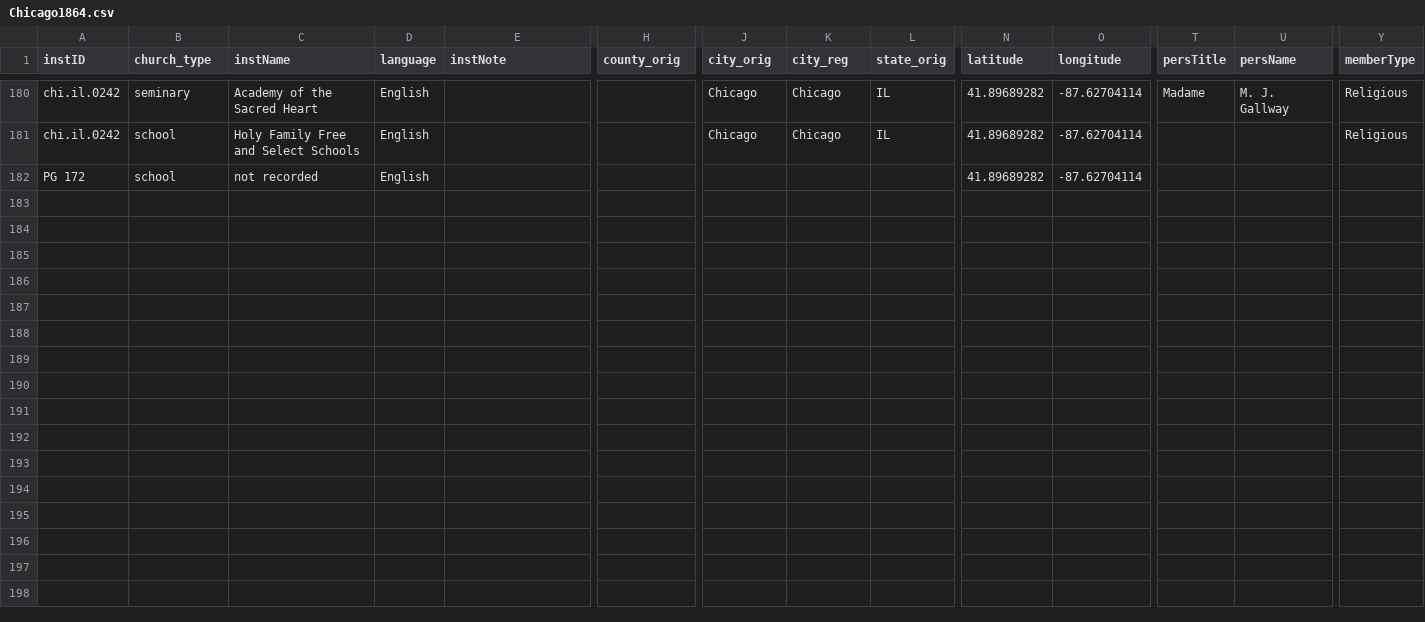
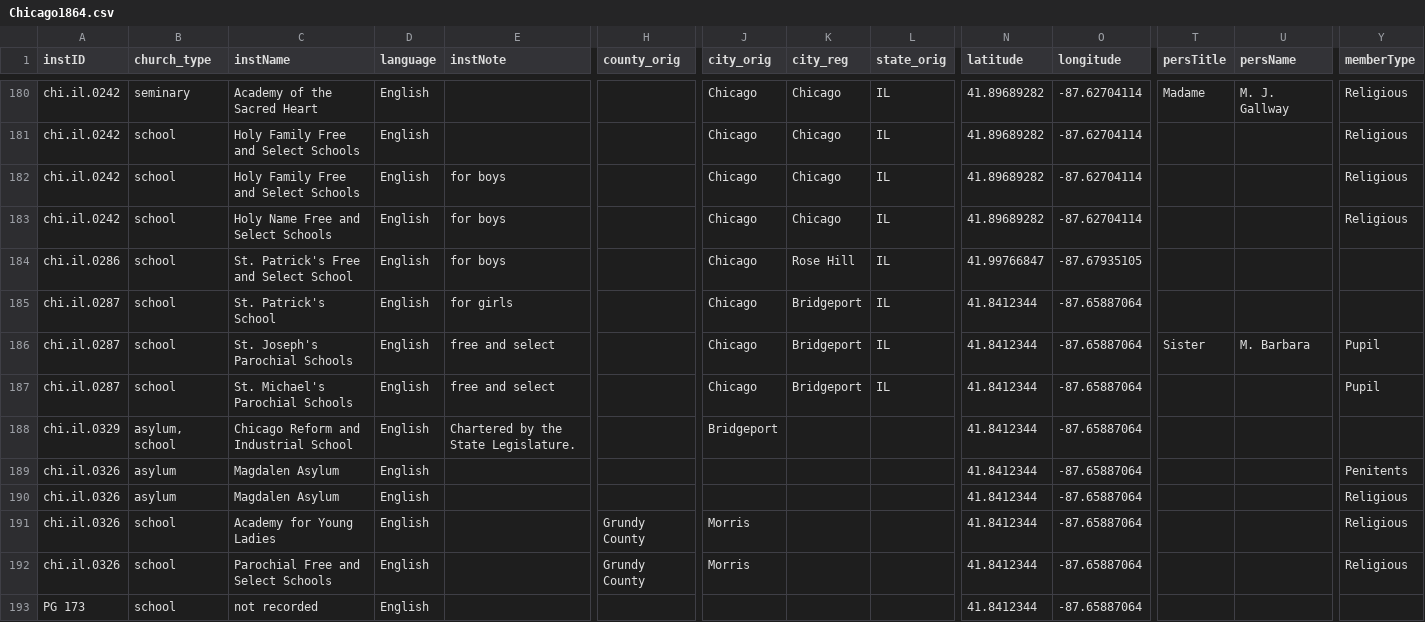
Before and after one commit to YuchenX063/Almanacs-Preprocess, a CSV file: processed/Chicago1864.csv, drawn as a sheet; only a part is shown, gaps mark what is left out; addresses are those after the commit; rows hold the shown columns only; the diff names each change by its address in the sheet, - before the commit and + after, or states it on an @@ line.

```diff
--- a/processed/Chicago1864.csv
+++ b/processed/Chicago1864.csv
+row 182: chi.il.0242 | school | Holy Family Free and Select Schools | English | for boys |  | Chicago | Chicago | IL | 41.89689282 | -87.62704114 |  |  | Religious
+row 183: chi.il.0242 | school | Holy Name Free and Select Schools | English | for boys |  | Chicago | Chicago | IL | 41.89689282 | -87.62704114 |  |  | Religious
+row 184: chi.il.0286 | school | St. Patrick's Free and Select School | English | for boys |  | Chicago | Rose Hill | IL | 41.99766847 | -87.67935105
+row 185: chi.il.0287 | school | St. Patrick's School | English | for girls |  | Chicago | Bridgeport | IL | 41.8412344 | -87.65887064
+row 186: chi.il.0287 | school | St. Joseph's Parochial Schools | English | free and select |  | Chicago | Bridgeport | IL | 41.8412344 | -87.65887064 | Sister | M. Barbara | Pupil
+row 187: chi.il.0287 | school | St. Michael's Parochial Schools | English | free and select |  | Chicago | Bridgeport | IL | 41.8412344 | -87.65887064 |  |  | Pupil
+row 188: chi.il.0329 | asylum, school | Chicago Reform and Industrial School | English | Chartered by the State Legislature. |  | Bridgeport |  |  | 41.8412344 | -87.65887064
+row 189: chi.il.0326 | asylum | Magdalen Asylum | English |  |  |  |  |  | 41.8412344 | -87.65887064 |  |  | Penitents
+row 190: chi.il.0326 | asylum | Magdalen Asylum | English |  |  |  |  |  | 41.8412344 | -87.65887064 |  |  | Religious
+row 191: chi.il.0326 | school | Academy for Young Ladies | English |  | Grundy County | Morris |  |  | 41.8412344 | -87.65887064 |  |  | Religious
+row 192: chi.il.0326 | school | Parochial Free and Select Schools | English |  | Grundy County | Morris |  |  | 41.8412344 | -87.65887064 |  |  | Religious
-A193 (instID): PG 172
+A193 (instID): PG 173
-N193 (latitude): 41.89689282
+N193 (latitude): 41.8412344
-O193 (longitude): -87.62704114
+O193 (longitude): -87.65887064
```
Also changed, not shown: processed/StLouis1870.csv, 1 other file.
